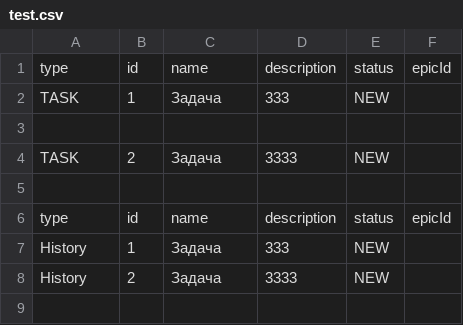
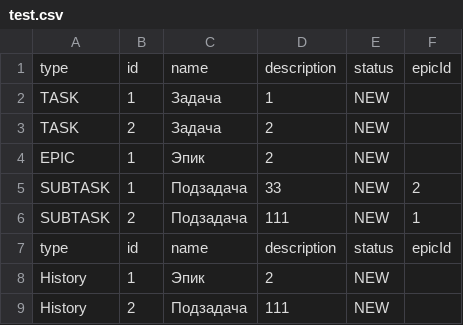
Before and after one commit to TriAndres/java-kanban, a CSV file: src/main/java/ru/practicum/manage/file/test.csv, drawn as a sheet.

```diff
--- a/src/main/java/ru/practicum/manage/file/test.csv
+++ b/src/main/java/ru/practicum/manage/file/test.csv
@@ -1,8 +1,9 @@
 type,id,name,description,status,epicId
-TASK,1,Задача,333,NEW
-
-TASK,2,Задача,3333,NEW
-
+TASK,1,Задача,1,NEW
+TASK,2,Задача,2,NEW
+EPIC,1,Эпик,2,NEW
+SUBTASK,1,Подзадача,33,NEW,2
+SUBTASK,2,Подзадача,111,NEW,1
 type,id,name,description,status,epicId
-History,1,Задача,333,NEW
-History,2,Задача,3333,NEW
+History,1,Эпик,2,NEW
+History,2,Подзадача,111,NEW
```
Also changed, not shown: 3 other files.
